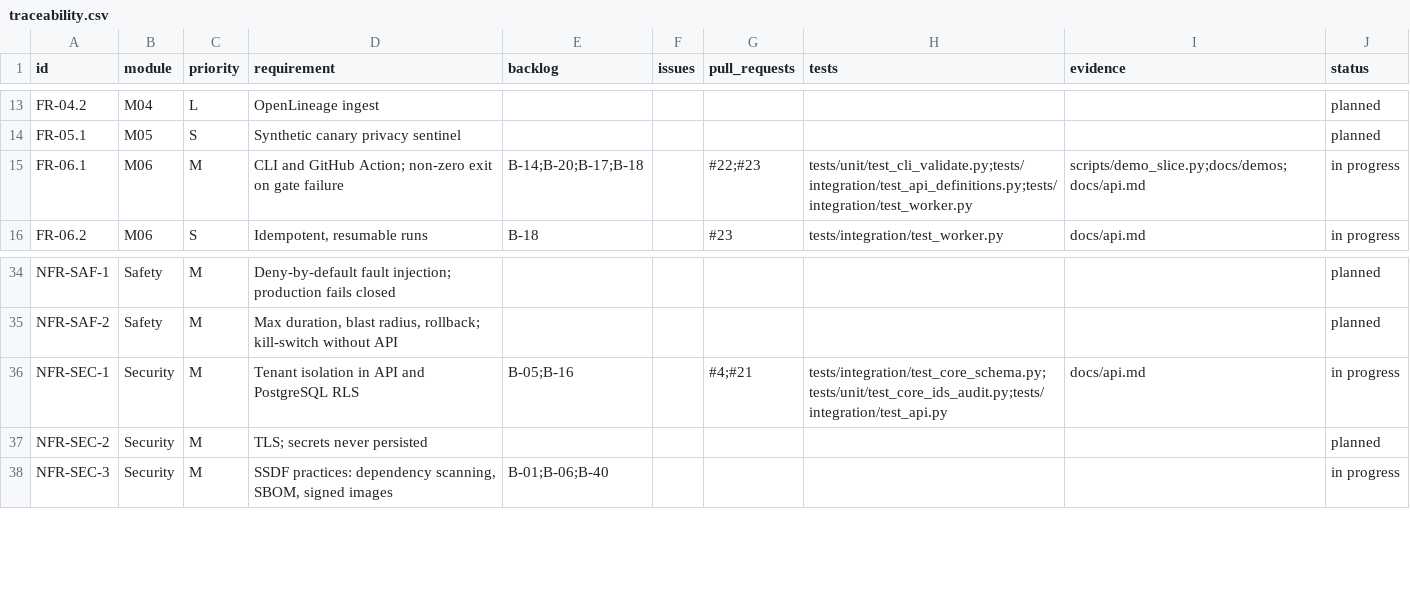
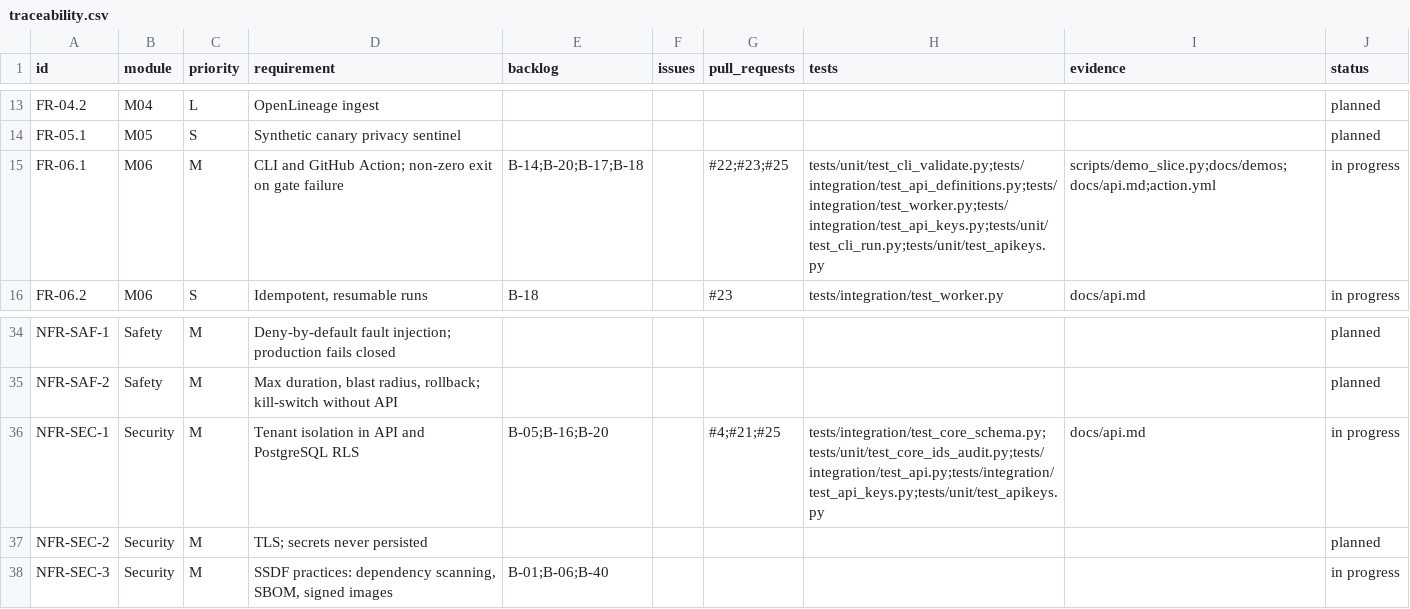
Before and after one commit to resilinet-ai/resilinet-ai, a CSV file: docs/traceability.csv, drawn as a sheet; only a part is shown, gaps mark what is left out.

```diff
--- a/docs/traceability.csv
+++ b/docs/traceability.csv
@@ -14,3 +14,3 @@ FR-04.2,M04,L,OpenLineage ingest,,,,,,planned
 FR-05.1,M05,S,Synthetic canary privacy sentinel,,,,,,planned
-FR-06.1,M06,M,CLI and GitHub Action; non-zero exit on gate failure,B-14;B-20;B-17;B-18,,#22;#23,tests/unit/test_cli_validate.py;tests/integration/test_api_definitions.py;tests/integration/test_worker.py,scripts/demo_slice.py;docs/demos;docs/api.md,in progress
+FR-06.1,M06,M,CLI and GitHub Action; non-zero exit on gate failure,B-14;B-20;B-17;B-18,,#22;#23;#25,tests/unit/test_cli_validate.py;tests/integration/test_api_definitions.py;tests/integration/test_worker.py;tests/integration/test_api_keys.py;tests/unit/test_cli_run.py;tests/unit/test_apikeys.py,scripts/demo_slice.py;docs/demos;docs/api.md;action.yml,in progress
 FR-06.2,M06,S,"Idempotent, resumable runs",B-18,,#23,tests/integration/test_worker.py,docs/api.md,in progress
@@ -35,3 +35,3 @@ NFR-SAF-1,Safety,M,Deny-by-default fault injection; production fails closed,,,,,
 NFR-SAF-2,Safety,M,"Max duration, blast radius, rollback; kill-switch without API",,,,,,planned
-NFR-SEC-1,Security,M,Tenant isolation in API and PostgreSQL RLS,B-05;B-16,,#4;#21,tests/integration/test_core_schema.py;tests/unit/test_core_ids_audit.py;tests/integration/test_api.py,docs/api.md,in progress
+NFR-SEC-1,Security,M,Tenant isolation in API and PostgreSQL RLS,B-05;B-16;B-20,,#4;#21;#25,tests/integration/test_core_schema.py;tests/unit/test_core_ids_audit.py;tests/integration/test_api.py;tests/integration/test_api_keys.py;tests/unit/test_apikeys.py,docs/api.md,in progress
 NFR-SEC-2,Security,M,TLS; secrets never persisted,,,,,,planned
```
Also changed, not shown: 22 other files.
